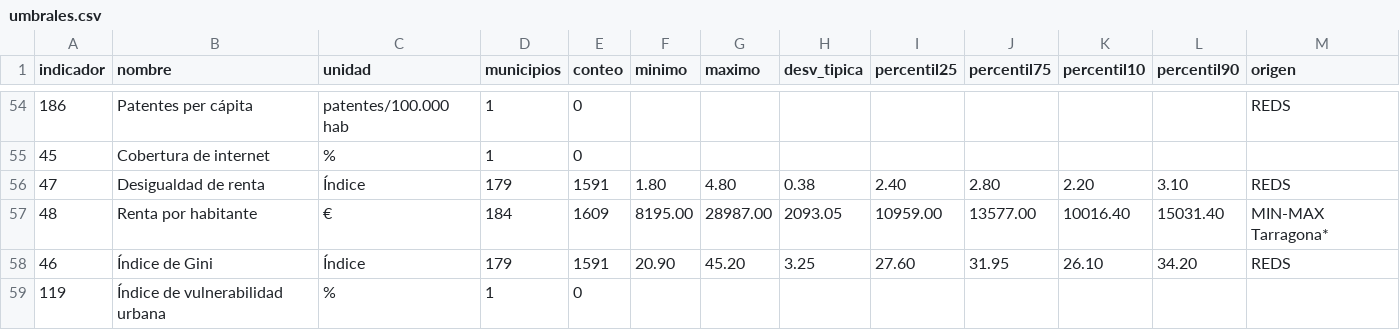
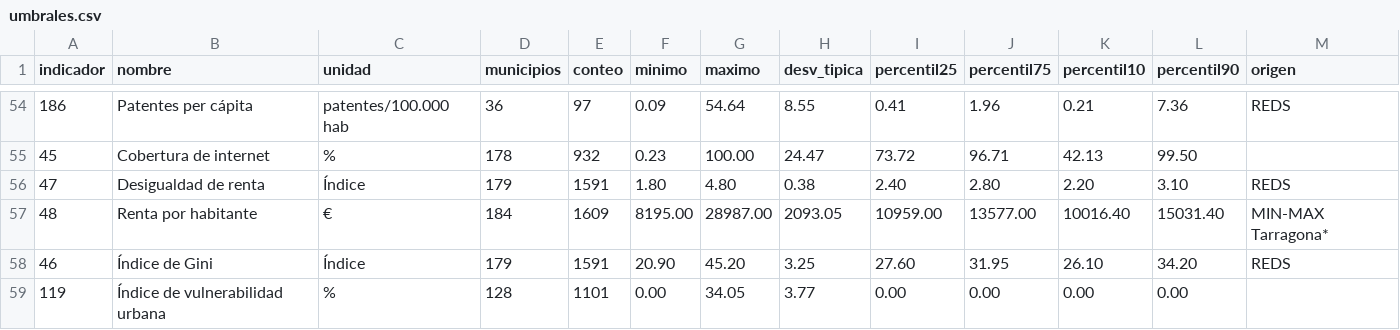
Before and after one commit to sdgviz/observatorio-tarragona-datos, a CSV file: dataset/umbrales.csv, drawn as a sheet; only a part is shown, gaps mark what is left out; the diff covers the shown part only; the diff names each change by its address in the sheet, - before the commit and + after, or states it on an @@ line.

```diff
--- a/dataset/umbrales.csv
+++ b/dataset/umbrales.csv
-D54 (municipios): 1
+D54 (municipios): 36
-E54 (conteo): 0
+E54 (conteo): 97
-F54 (minimo): (empty)
+F54 (minimo): 0.09
-G54 (maximo): (empty)
+G54 (maximo): 54.64
-H54 (desv_tipica): (empty)
+H54 (desv_tipica): 8.55
-I54 (percentil25): (empty)
+I54 (percentil25): 0.41
-J54 (percentil75): (empty)
+J54 (percentil75): 1.96
-K54 (percentil10): (empty)
+K54 (percentil10): 0.21
-L54 (percentil90): (empty)
+L54 (percentil90): 7.36
-D55 (municipios): 1
+D55 (municipios): 178
-E55 (conteo): 0
+E55 (conteo): 932
-F55 (minimo): (empty)
+F55 (minimo): 0.23
-G55 (maximo): (empty)
+G55 (maximo): 100.00
-H55 (desv_tipica): (empty)
+H55 (desv_tipica): 24.47
-I55 (percentil25): (empty)
+I55 (percentil25): 73.72
-J55 (percentil75): (empty)
+J55 (percentil75): 96.71
-K55 (percentil10): (empty)
+K55 (percentil10): 42.13
-L55 (percentil90): (empty)
+L55 (percentil90): 99.50
-D59 (municipios): 1
+D59 (municipios): 128
-E59 (conteo): 0
+E59 (conteo): 1101
-F59 (minimo): (empty)
+F59 (minimo): 0.00
-G59 (maximo): (empty)
+G59 (maximo): 34.05
-H59 (desv_tipica): (empty)
+H59 (desv_tipica): 3.77
-I59 (percentil25): (empty)
+I59 (percentil25): 0.00
-J59 (percentil75): (empty)
+J59 (percentil75): 0.00
-K59 (percentil10): (empty)
+K59 (percentil10): 0.00
-L59 (percentil90): (empty)
+L59 (percentil90): 0.00
```
Also changed, not shown: 153 edited cells elsewhere in this file, dataset/metadatos_agendas.csv, dataset/promedios_municipio_objetivo_aue.csv, 3 other files.
